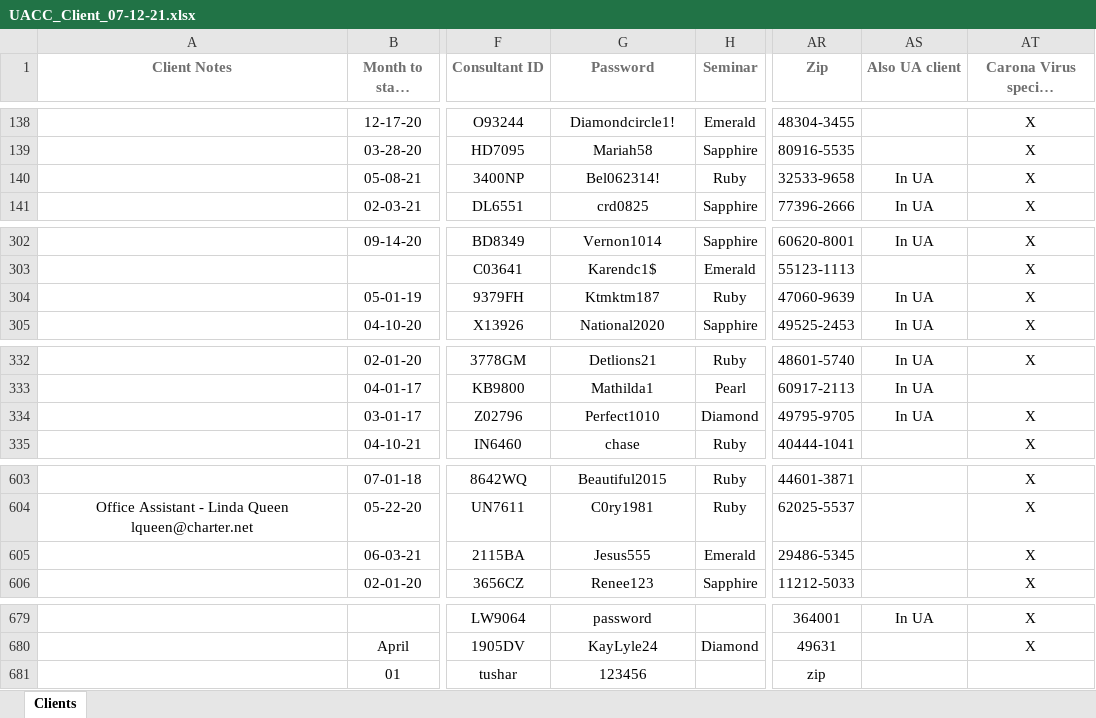
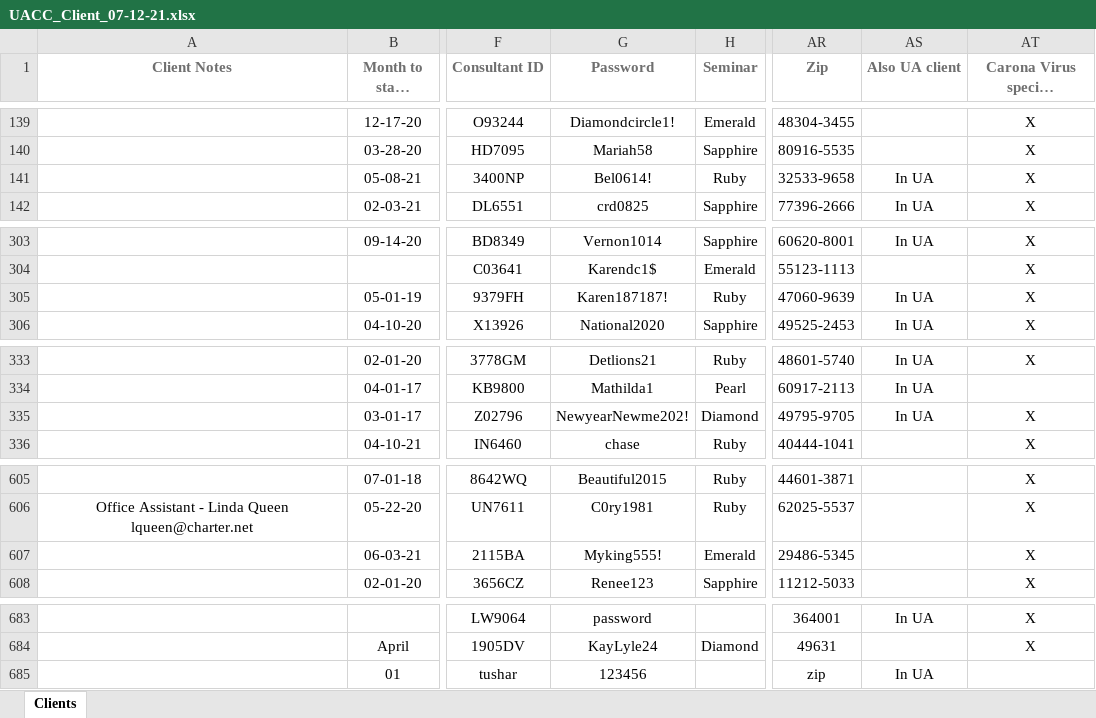
Before and after one commit to bhatttushar/unitassistant_website, an Excel workbook: assets/download_excel/UACC_Client_07-12-21.xlsx, sheet Clients, drawn as a sheet; only a part is shown, gaps mark what is left out; long unchanged cells end in …; values as stored, in another font and other column widths than the file's, no borders; addresses are those after the commit; the diff covers the shown part only; the diff names each change by its address in the sheet, - before the commit and + after, or states it on an @@ line.

```diff
--- a/assets/download_excel/UACC_Client_07-12-21.xlsx (sheet Clients)
+++ b/assets/download_excel/UACC_Client_07-12-21.xlsx (sheet Clients)
-G141 (Password): Bel062314!
+G141 (Password): Bel0614!
-G305 (Password): Ktmktm187
+G305 (Password): Karen187187!
-G335 (Password): Perfect1010
+G335 (Password): NewyearNewme202!
-G607 (Password): Jesus555
+G607 (Password): Myking555!
-AS685 (Also UA client): (empty)
+AS685 (Also UA client): In UA
```
Also changed, not shown: 4 added rows and 3 edited cells elsewhere in this sheet, assets/download_excel/UA_Client_07-12-21.xlsx, 25 other files.
